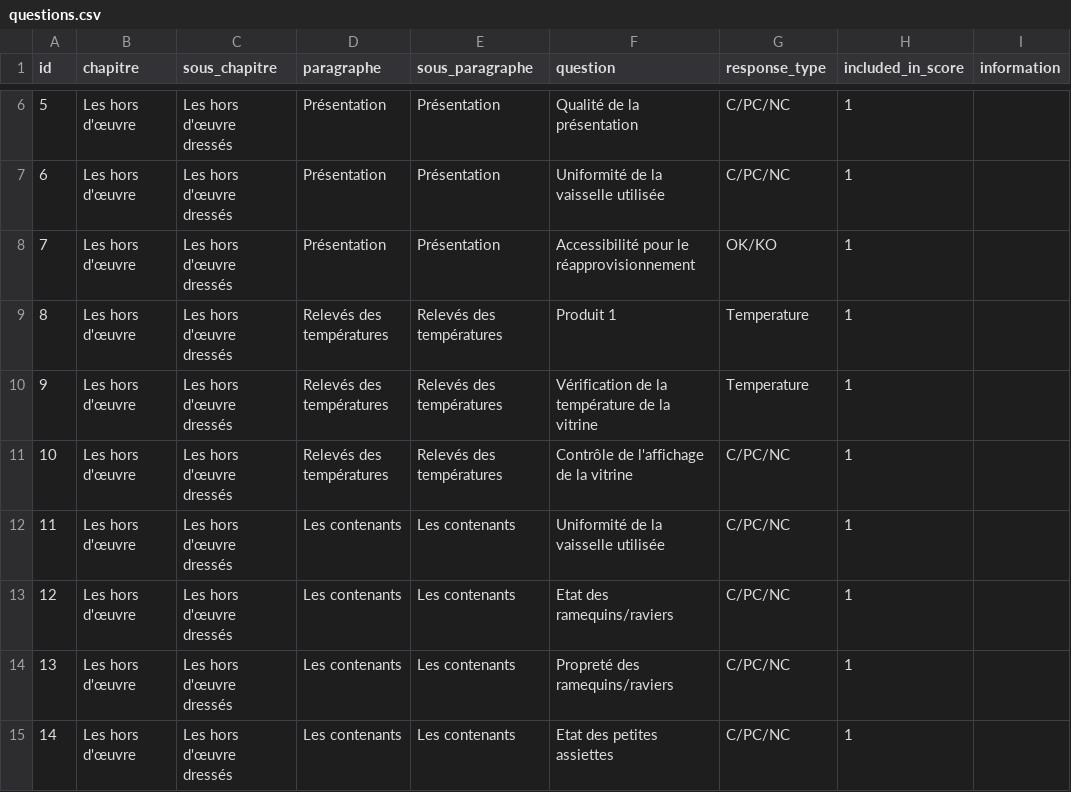
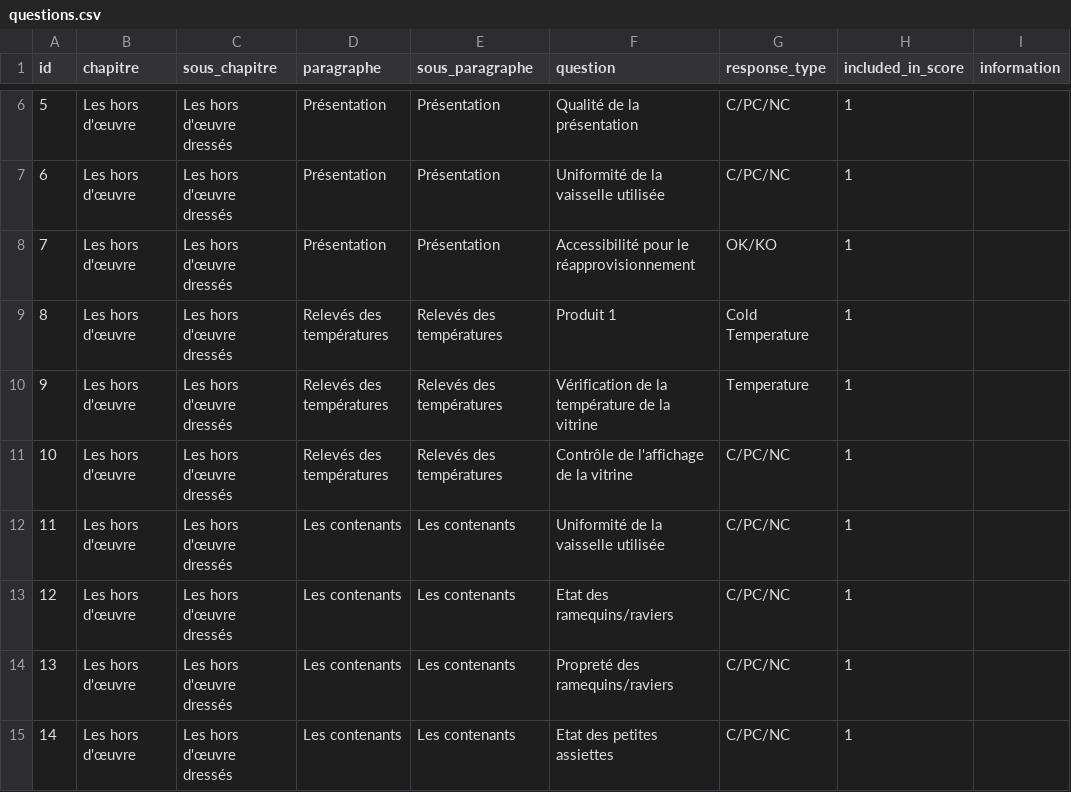
Before and after one commit to CasparRitchie/audit_app2, a CSV file: backend/questions.csv, drawn as a sheet; only a part is shown, gaps mark what is left out.

```diff
--- a/backend/questions.csv
+++ b/backend/questions.csv
@@ -8,3 +8,3 @@ id,chapitre,sous_chapitre,paragraphe,sous_paragraphe,question,response_type,incl
 7,Les hors d'œuvre,Les hors d'œuvre dressés,Présentation,Présentation,Accessibilité pour le réapprovisionnement,OK/KO,1,
-8,Les hors d'œuvre,Les hors d'œuvre dressés,Relevés des températures,Relevés des températures,Produit 1,Temperature,1,
+8,Les hors d'œuvre,Les hors d'œuvre dressés,Relevés des températures,Relevés des températures,Produit 1,Cold Temperature,1,
 9,Les hors d'œuvre,Les hors d'œuvre dressés,Relevés des températures,Relevés des températures,Vérification de la température de la vitrine,Temperature,1,
```
Also changed, not shown: 11 other files.
